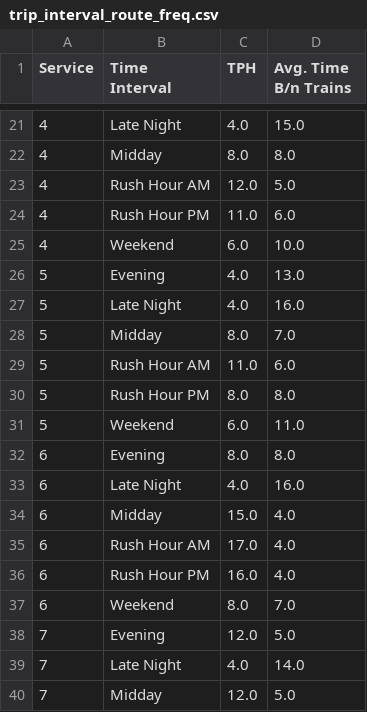
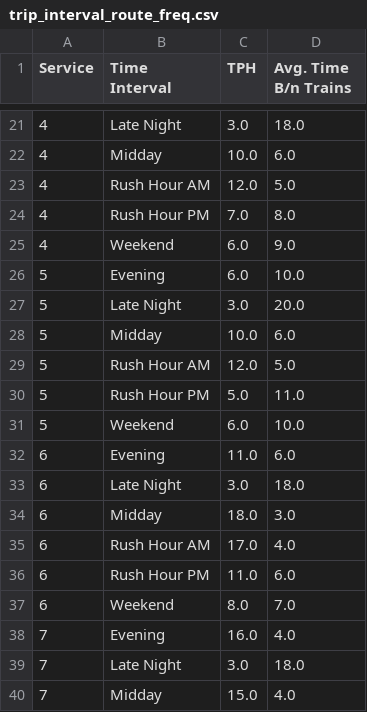
Before and after one commit to gregfeliu/NYC-Subway-Frequencies, a CSV file: data/trip_interval_route_freq.csv, drawn as a sheet; only a part is shown, gaps mark what is left out; the diff covers the shown part only.

Commit message:
Updating the times for train time intervals. Also updated the gif

```diff
--- a/data/trip_interval_route_freq.csv
+++ b/data/trip_interval_route_freq.csv
@@ -21,20 +21,20 @@ Service,Time Interval,TPH,Avg. Time B/n Trains
-4,Late Night,4.0,15.0
-4,Midday,8.0,8.0
+4,Late Night,3.0,18.0
+4,Midday,10.0,6.0
 4,Rush Hour AM,12.0,5.0
-4,Rush Hour PM,11.0,6.0
-4,Weekend,6.0,10.0
-5,Evening,4.0,13.0
-5,Late Night,4.0,16.0
-5,Midday,8.0,7.0
-5,Rush Hour AM,11.0,6.0
-5,Rush Hour PM,8.0,8.0
-5,Weekend,6.0,11.0
-6,Evening,8.0,8.0
-6,Late Night,4.0,16.0
-6,Midday,15.0,4.0
+4,Rush Hour PM,7.0,8.0
+4,Weekend,6.0,9.0
+5,Evening,6.0,10.0
+5,Late Night,3.0,20.0
+5,Midday,10.0,6.0
+5,Rush Hour AM,12.0,5.0
+5,Rush Hour PM,5.0,11.0
+5,Weekend,6.0,10.0
+6,Evening,11.0,6.0
+6,Late Night,3.0,18.0
+6,Midday,18.0,3.0
 6,Rush Hour AM,17.0,4.0
-6,Rush Hour PM,16.0,4.0
+6,Rush Hour PM,11.0,6.0
 6,Weekend,8.0,7.0
-7,Evening,12.0,5.0
-7,Late Night,4.0,14.0
-7,Midday,12.0,5.0
+7,Evening,16.0,4.0
+7,Late Night,3.0,18.0
+7,Midday,15.0,4.0
```
Also changed, not shown: 152 edited cells elsewhere in this file, 9 other files.
